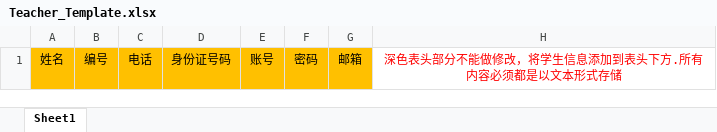
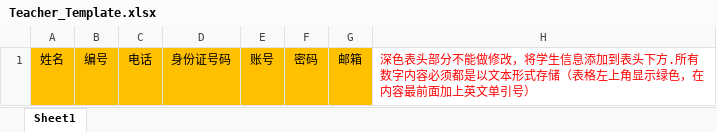
Before and after one commit to YoungHaoTian/StudyPro, an Excel workbook: src/main/webapp/excels/Teacher_Template.xlsx, sheet Sheet1, drawn as a sheet; values as stored, in another font and other column widths than the file's, no borders; the diff names each change by its address in the sheet, - before the commit and + after, or states it on an @@ line.

```diff
--- a/src/main/webapp/excels/Teacher_Template.xlsx (sheet Sheet1)
+++ b/src/main/webapp/excels/Teacher_Template.xlsx (sheet Sheet1)
-H1: …方.所有内容必须都是以文本形式存储
+H1: …方.所有数字内容必须都是以文本形式存储（表格左上角显示绿色，在内容最前面加上英文单引号）
-H1 alignment: center
+H1 alignment: left
```
Also changed, not shown: src/main/webapp/excels/Student_Template.xlsx, 53 other files.
